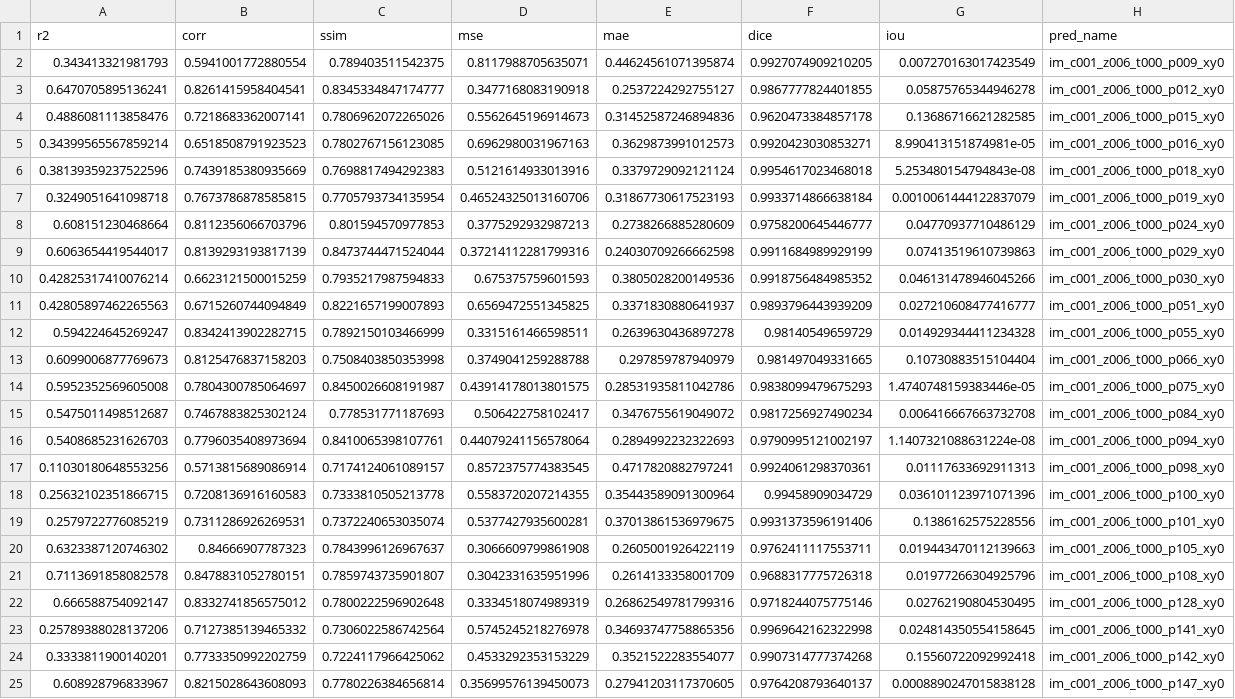
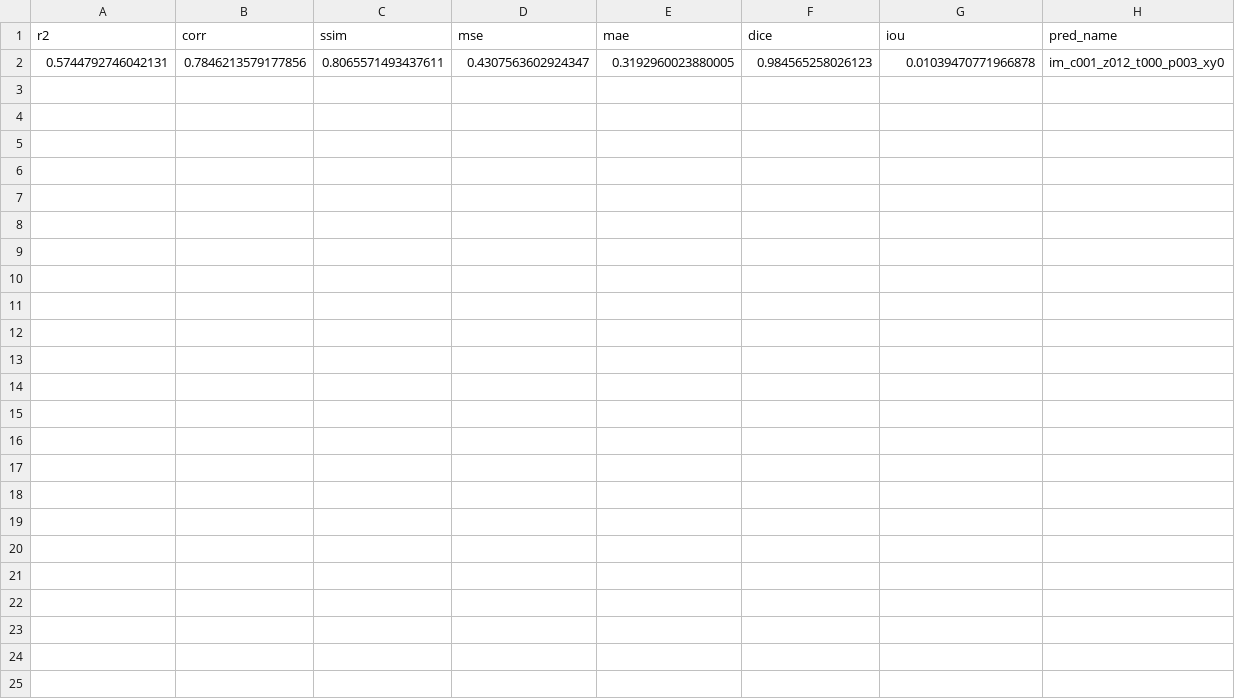
Before and after one commit to stonedada/Pytorch, a CSV file: Staining/F-actin/metrics_xy.csv, drawn as a sheet.

```diff
--- a/Staining/F-actin/metrics_xy.csv
+++ b/Staining/F-actin/metrics_xy.csv
@@ -1,25 +1,2 @@
 r2,corr,ssim,mse,mae,dice,iou,pred_name
-0.343413321981793,0.5941001772880554,0.789403511542375,0.8117988705635071,0.44624561071395874,0.9927074909210205,0.007270163017423549,im_c001_z006_t000_p009_xy0
-0.6470705895136241,0.8261415958404541,0.8345334847174777,0.3477168083190918,0.2537224292755127,0.9867777824401855,0.05875765344946278,im_c001_z006_t000_p012_xy0
-0.4886081113858476,0.7218683362007141,0.7806962072265026,0.5562645196914673,0.31452587246894836,0.9620473384857178,0.13686716621282585,im_c001_z006_t000_p015_xy0
-0.34399565567859214,0.6518508791923523,0.7802767156123085,0.6962980031967163,0.3629873991012573,0.9920423030853271,8.990413151874981e-05,im_c001_z006_t000_p016_xy0
-0.38139359237522596,0.7439185380935669,0.7698817494292383,0.5121614933013916,0.3379729092121124,0.9954617023468018,5.253480154794843e-08,im_c001_z006_t000_p018_xy0
-0.3249051641098718,0.7673786878585815,0.7705793734135954,0.46524325013160706,0.31867730617523193,0.9933714866638184,0.0010061444122837079,im_c001_z006_t000_p019_xy0
-0.608151230468664,0.8112356066703796,0.801594570977853,0.3775292932987213,0.2738266885280609,0.9758200645446777,0.04770937710486129,im_c001_z006_t000_p024_xy0
-0.6063654419544017,0.8139293193817139,0.8473744471524044,0.37214112281799316,0.24030709266662598,0.9911684989929199,0.07413519610739863,im_c001_z006_t000_p029_xy0
-0.42825317410076214,0.6623121500015259,0.7935217987594833,0.675375759601593,0.3805028200149536,0.9918756484985352,0.046131478946045266,im_c001_z006_t000_p030_xy0
-0.42805897462265563,0.6715260744094849,0.8221657199007893,0.6569472551345825,0.3371830880641937,0.9893796443939209,0.027210608477416777,im_c001_z006_t000_p051_xy0
-0.594224645269247,0.8342413902282715,0.7892150103466999,0.3315161466598511,0.2639630436897278,0.98140549659729,0.014929344411234328,im_c001_z006_t000_p055_xy0
-0.6099006877769673,0.8125476837158203,0.7508403850353998,0.3749041259288788,0.297859787940979,0.981497049331665,0.10730883515104404,im_c001_z006_t000_p066_xy0
-0.5952352569605008,0.7804300785064697,0.8450026608191987,0.43914178013801575,0.28531935811042786,0.9838099479675293,1.4740748159383446e-05,im_c001_z006_t000_p075_xy0
-0.5475011498512687,0.7467883825302124,0.778531771187693,0.506422758102417,0.3476755619049072,0.9817256927490234,0.006416667663732708,im_c001_z006_t000_p084_xy0
-0.5408685231626703,0.7796035408973694,0.8410065398107761,0.44079241156578064,0.2894992232322693,0.9790995121002197,1.1407321088631224e-08,im_c001_z006_t000_p094_xy0
-0.11030180648553256,0.5713815689086914,0.7174124061089157,0.8572375774383545,0.4717820882797241,0.9924061298370361,0.01117633692911313,im_c001_z006_t000_p098_xy0
-0.25632102351866715,0.7208136916160583,0.7333810505213778,0.5583720207214355,0.35443589091300964,0.99458909034729,0.036101123971071396,im_c001_z006_t000_p100_xy0
-0.2579722776085219,0.7311286926269531,0.7372240653035074,0.5377427935600281,0.37013861536979675,0.9931373596191406,0.1386162575228556,im_c001_z006_t000_p101_xy0
-0.6323387120746302,0.84666907787323,0.7843996126967637,0.3066609799861908,0.2605001926422119,0.9762411117553711,0.019443470112139663,im_c001_z006_t000_p105_xy0
-0.7113691858082578,0.8478831052780151,0.7859743735901807,0.3042331635951996,0.2614133358001709,0.9688317775726318,0.01977266304925796,im_c001_z006_t000_p108_xy0
-0.666588754092147,0.8332741856575012,0.7800222596902648,0.3334518074989319,0.26862549781799316,0.9718244075775146,0.02762190804530495,im_c001_z006_t000_p128_xy0
-0.25789388028137206,0.7127385139465332,0.7306022586742564,0.5745245218276978,0.34693747758865356,0.9969642162322998,0.024814350554158645,im_c001_z006_t000_p141_xy0
-0.3333811900140201,0.7733350992202759,0.7224117966425062,0.4533292353153229,0.3521522283554077,0.9907314777374268,0.15560722092992418,im_c001_z006_t000_p142_xy0
-0.608928796833967,0.8215028643608093,0.7780226384656814,0.35699576139450073,0.27941203117370605,0.9764208793640137,0.0008890247015838128,im_c001_z006_t000_p147_xy0
+0.5744792746042131,0.7846213579177856,0.8065571493437611,0.4307563602924347,0.3192960023880005,0.984565258026123,0.01039470771966878,im_c001_z012_t000_p003_xy0
```
Also changed, not shown: 44 other files.
